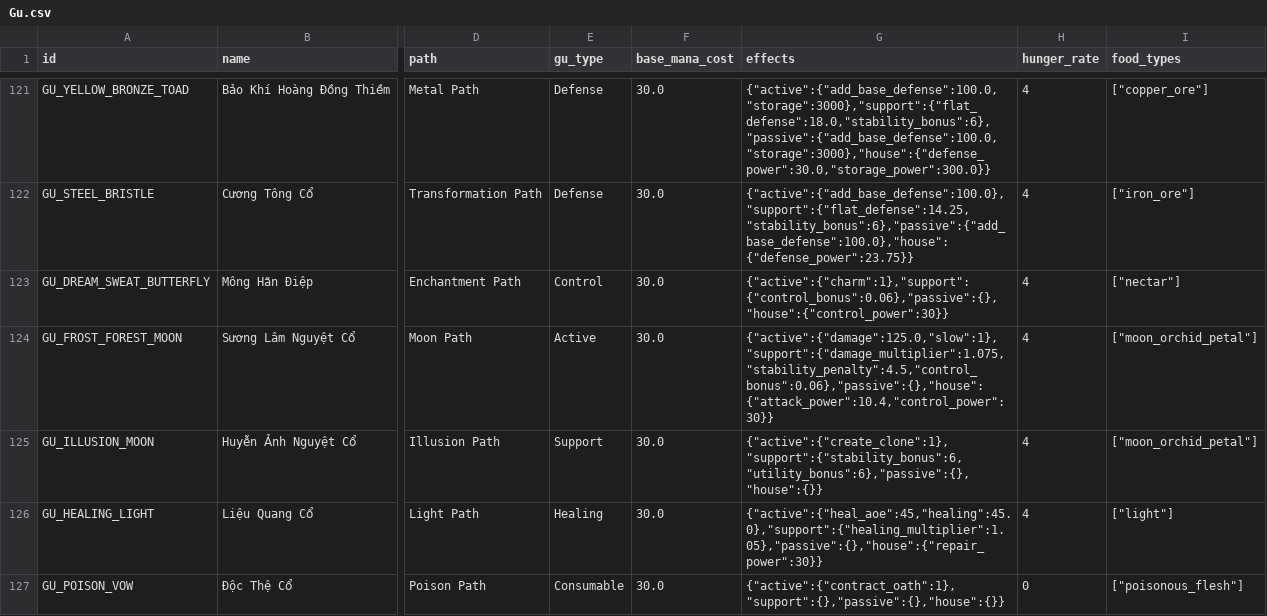
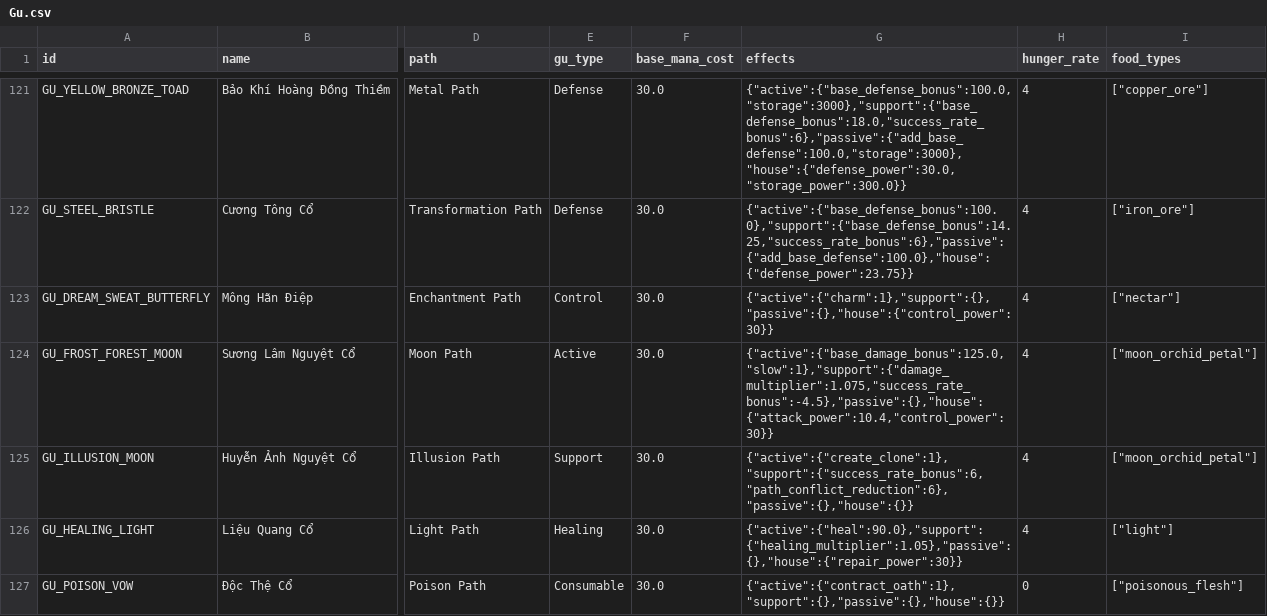
Before and after one commit to VipPro67/GuWorld, a CSV file: backend/Gu.csv, drawn as a sheet; only a part is shown, gaps mark what is left out; the diff covers the shown part only; the diff names each change by its address in the sheet, - before the commit and + after, or states it on an @@ line.

```diff
--- a/backend/Gu.csv
+++ b/backend/Gu.csv
-G121 (effects): {"active":{"add_base_defense":100.0,"storage":3000},"support":{"flat_defense":18.0,"stability_bonus":6},"passive":{"add_base_defense":100.0,"storage":3000},"house":{"defense_power":30.0,"storage_power":300.0}}
+G121 (effects): {"active":{"base_defense_bonus":100.0,"storage":3000},"support":{"base_defense_bonus":18.0,"success_rate_bonus":6},"passive":{"add_base_defense":100.0,"storage":3000},"house":{"defense_power":30.0,"storage_power":300.0}}
-G122 (effects): {"active":{"add_base_defense":100.0},"support":{"flat_defense":14.25,"stability_bonus":6},"passive":{"add_base_defense":100.0},"house":{"defense_power":23.75}}
+G122 (effects): {"active":{"base_defense_bonus":100.0},"support":{"base_defense_bonus":14.25,"success_rate_bonus":6},"passive":{"add_base_defense":100.0},"house":{"defense_power":23.75}}
-G123 (effects): {"active":{"charm":1},"support":{"control_bonus":0.06},"passive":{},"house":{"control_power":30}}
+G123 (effects): {"active":{"charm":1},"support":{},"passive":{},"house":{"control_power":30}}
-G124 (effects): {"active":{"damage":125.0,"slow":1},"support":{"damage_multiplier":1.075,"stability_penalty":4.5,"control_bonus":0.06},"passive":{},"house":{"attack_power":10.4,"control_power":30}}
+G124 (effects): {"active":{"base_damage_bonus":125.0,"slow":1},"support":{"damage_multiplier":1.075,"success_rate_bonus":-4.5},"passive":{},"house":{"attack_power":10.4,"control_power":30}}
-G125 (effects): {"active":{"create_clone":1},"support":{"stability_bonus":6,"utility_bonus":6},"passive":{},"house":{}}
+G125 (effects): {"active":{"create_clone":1},"support":{"success_rate_bonus":6,"path_conflict_reduction":6},"passive":{},"house":{}}
-G126 (effects): {"active":{"heal_aoe":45,"healing":45.0},"support":{"healing_multiplier":1.05},"passive":{},"house":{"repair_power":30}}
+G126 (effects): {"active":{"heal":90.0},"support":{"healing_multiplier":1.05},"passive":{},"house":{"repair_power":30}}
```
Also changed, not shown: 138 edited cells elsewhere in this file, 12 other files.
